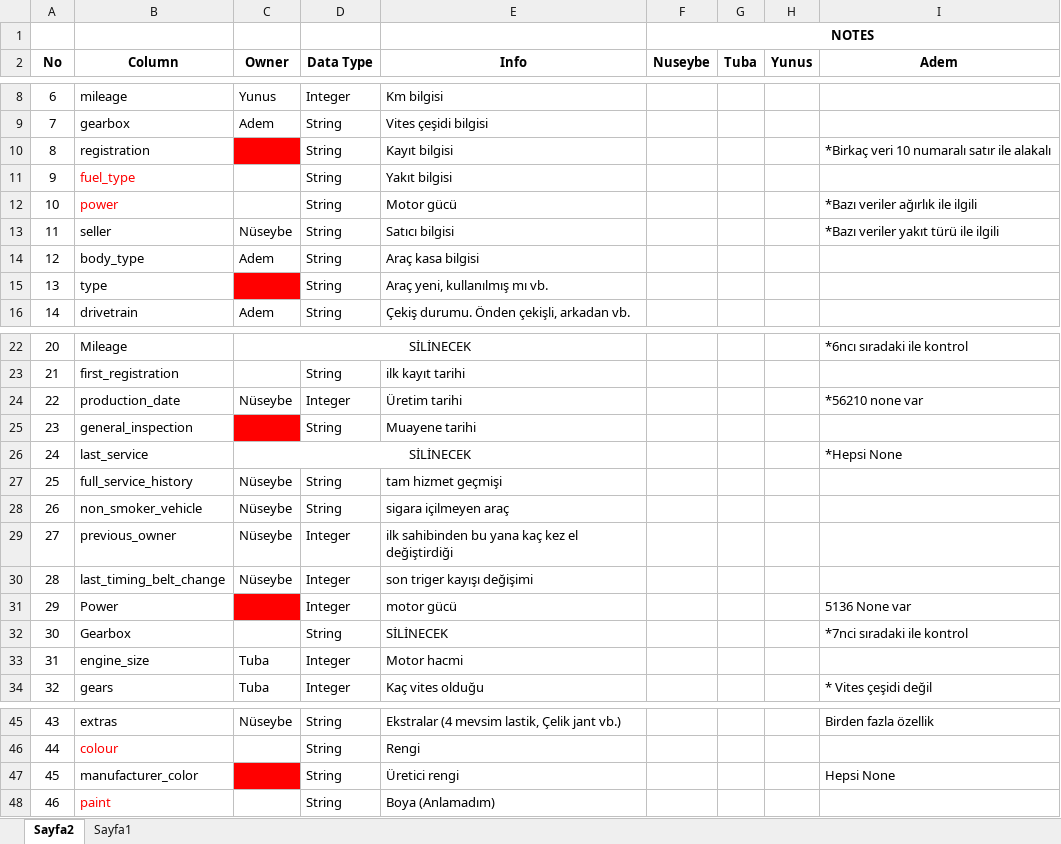
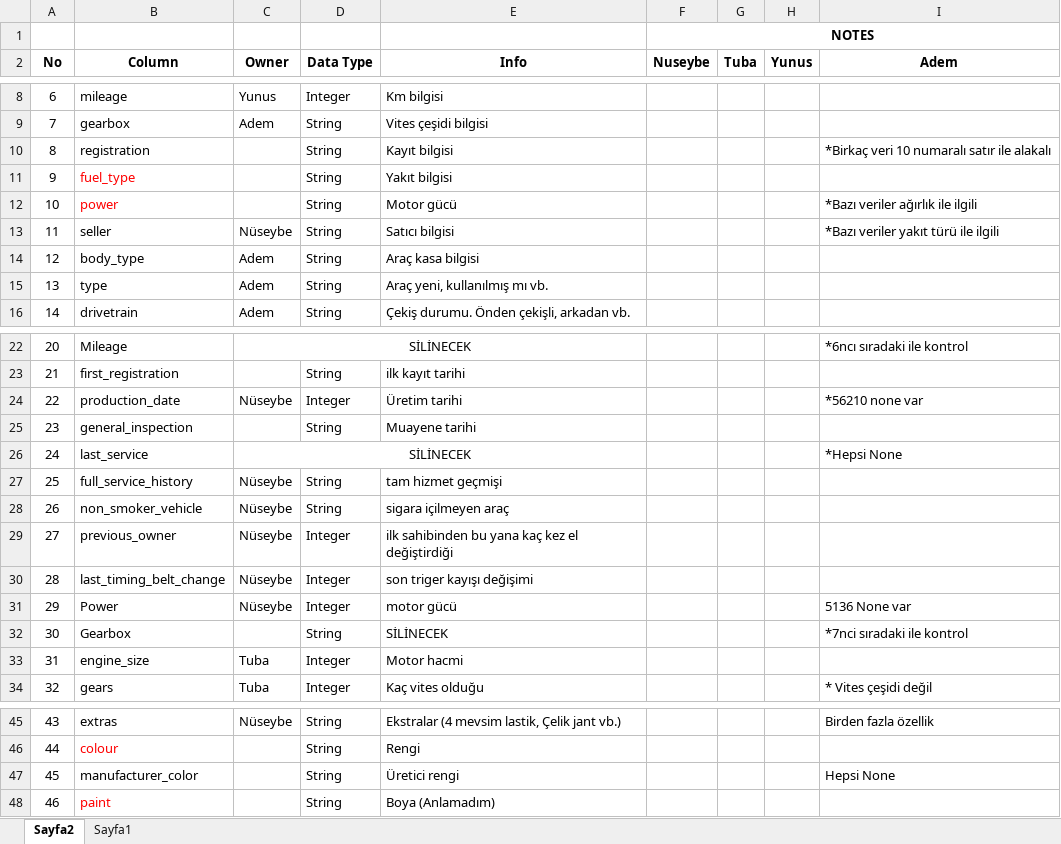
Before and after one commit to Nueseybe/Team2Project-4, an Excel workbook: VERİ_İNCELEME.xlsx, sheet Sayfa2, drawn as a sheet; only a part is shown, gaps mark what is left out; values as stored, in another font and other column widths than the file's, no borders; the diff names each change by its address in the sheet, - before the commit and + after, or states it on an @@ line.

```diff
--- a/VERİ_İNCELEME.xlsx (sheet Sayfa2)
+++ b/VERİ_İNCELEME.xlsx (sheet Sayfa2)
-C10 fill: #FF0000
+C10 fill: none
-C15 (Owner): (empty)
+C15 (Owner): Adem
-C15 fill: #FF0000
+C15 fill: none
-C25 fill: #FF0000
+C25 fill: none
-C31 (Owner): (empty)
+C31 (Owner): Nüseybe
-C31 fill: #FF0000
+C31 fill: none
-C47 fill: #FF0000
+C47 fill: none
```
Also changed, not shown: 1 other file.
